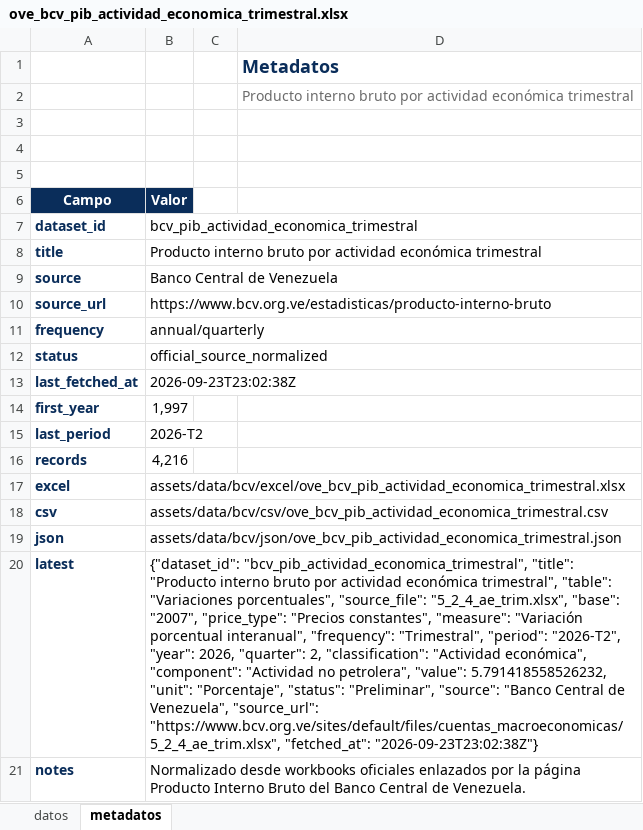
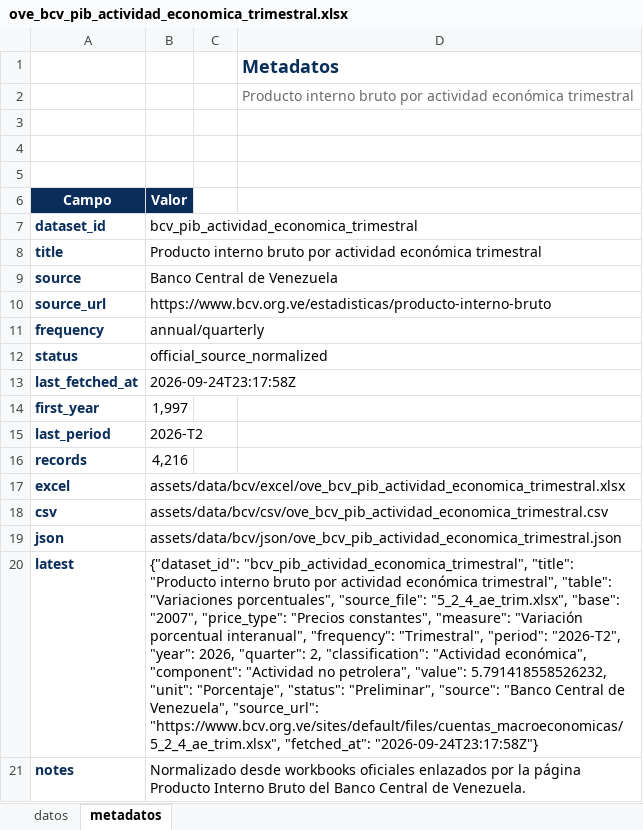
Before and after one commit to CarlosMarzol/OVE-web-github, an Excel workbook: assets/data/bcv/excel/ove_bcv_pib_actividad_economica_trimestral.xlsx, sheet metadatos, drawn as a sheet; values as stored, in another font and other column widths than the file's, no borders; charts and pictures not drawn; the diff names each change by its address in the sheet, - before the commit and + after, or states it on an @@ line.

```diff
--- a/assets/data/bcv/excel/ove_bcv_pib_actividad_economica_trimestral.xlsx (sheet metadatos)
+++ b/assets/data/bcv/excel/ove_bcv_pib_actividad_economica_trimestral.xlsx (sheet metadatos)
-B13 (Valor): 2026-09-23T23:02:38Z
+B13 (Valor): 2026-09-24T23:17:58Z
-B20 (Valor): …"https://www.bcv.org.ve/sites/default/files/cuentas_macroeconomicas/5_2_4_ae_trim.xlsx", "fetched_at": "2026-09-23T23:02:38Z"}
+B20 (Valor): …"https://www.bcv.org.ve/sites/default/files/cuentas_macroeconomicas/5_2_4_ae_trim.xlsx", "fetched_at": "2026-09-24T23:17:58Z"}
```
Also changed, not shown: sheet datos, assets/data/bcv/excel/ove_bcv_pib_sector_institucional_trimestral.xlsx, assets/data/bcv/excel/ove_bcv_tipo_cambio_referencia_smc.xlsx, 39 other files.
